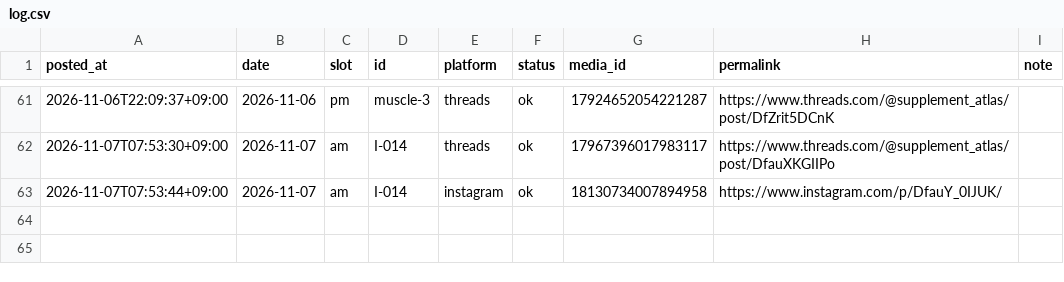
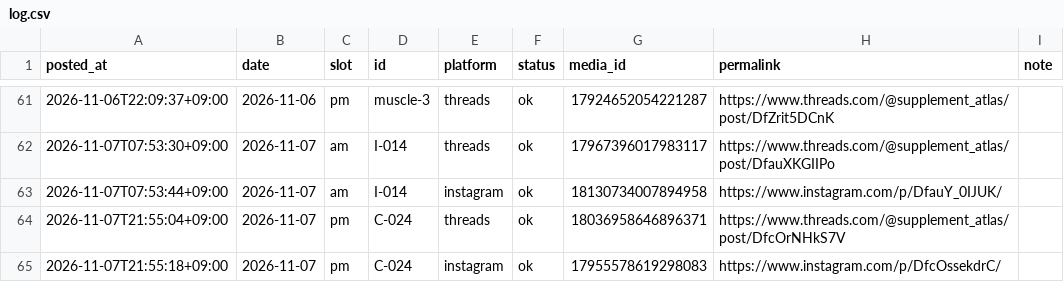
Before and after one commit to supplement-atlas/supplement-atlas-sns, a CSV file: data/log.csv, drawn as a sheet; only a part is shown, gaps mark what is left out; the diff names each change by its address in the sheet, - before the commit and + after, or states it on an @@ line.

```diff
--- a/data/log.csv
+++ b/data/log.csv
+row 64: 2026-11-07T21:55:04+09:00 | 2026-11-07 | pm | C-024 | threads | ok | 18036958646896371 | https://www.threads.com/@supplement_atlas/post/DfcOrNHkS7V
+row 65: 2026-11-07T21:55:18+09:00 | 2026-11-07 | pm | C-024 | instagram | ok | 17955578619298083 | https://www.instagram.com/p/DfcOssekdrC/
```
